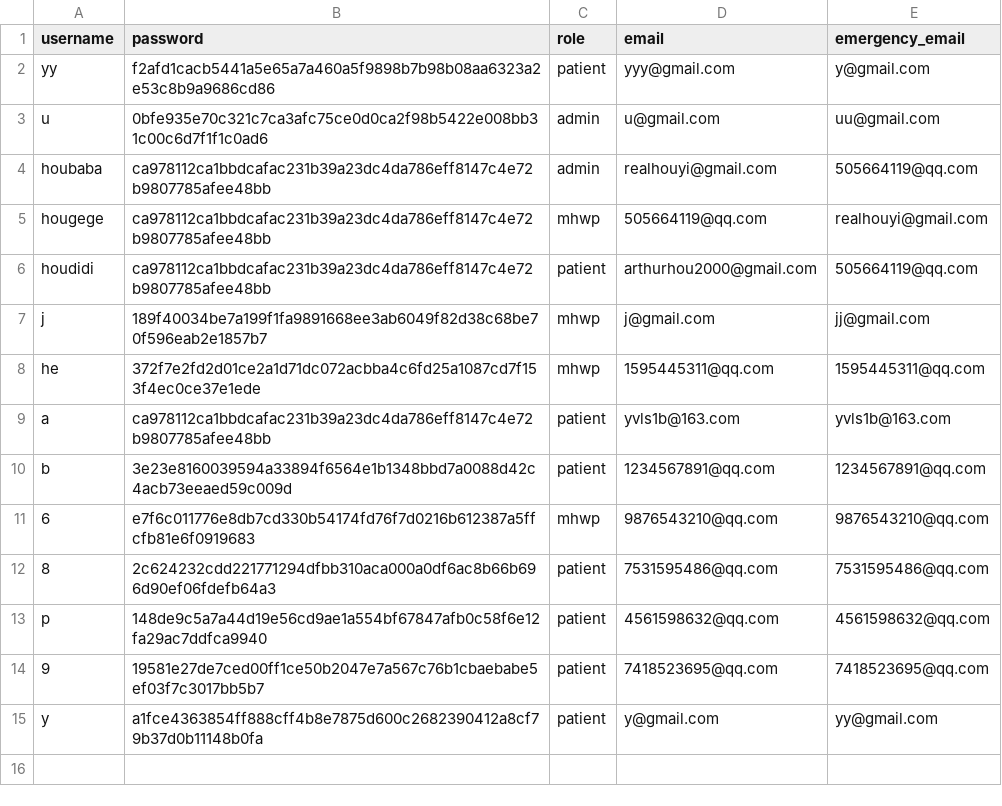
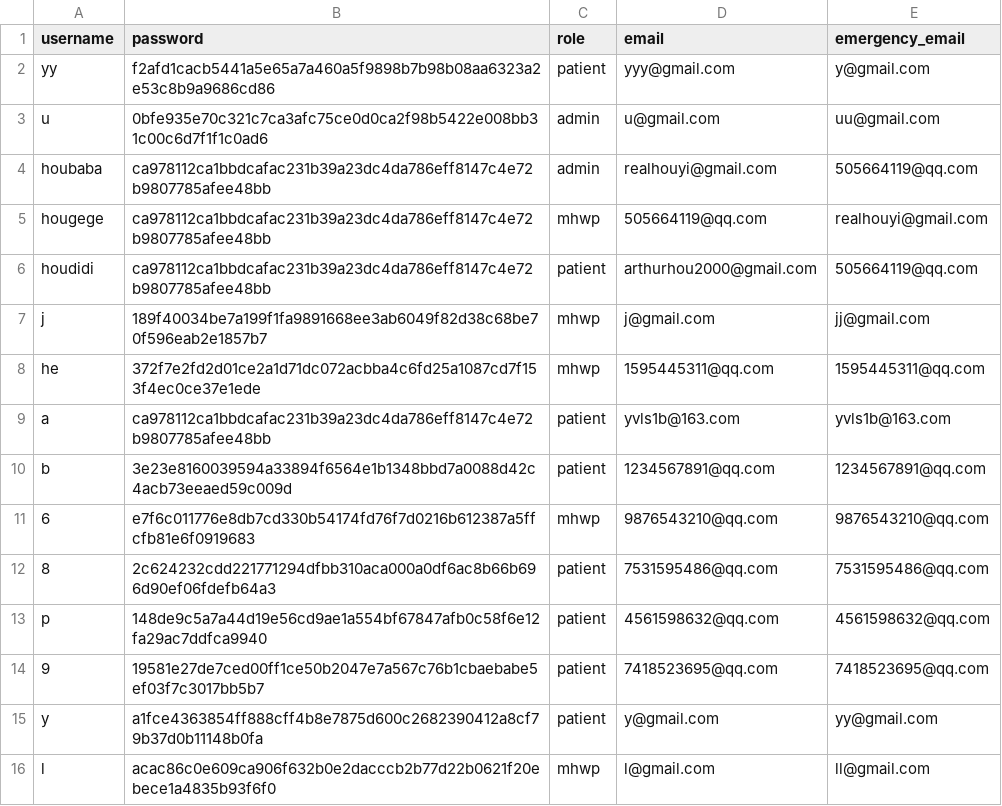
Before and after one commit to YorkisYY/Breeze-Mental-Health-System, a CSV file: data/user_data.csv, drawn as a sheet; the diff names each change by its address in the sheet, - before the commit and + after, or states it on an @@ line.

```diff
--- a/data/user_data.csv
+++ b/data/user_data.csv
+row 16: l | acac86c0e609ca906f632b0e2dacccb2b77d22b0621f20ebece1a4835b93f6f0 | mhwp | l@gmail.com | ll@gmail.com
```
Also changed, not shown: 5 other files.
